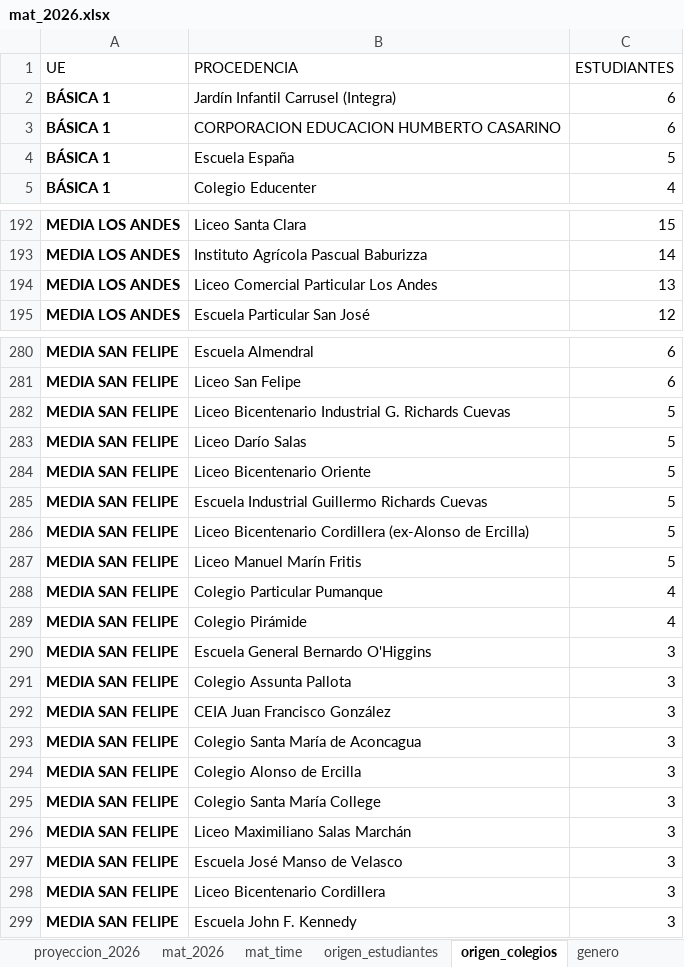
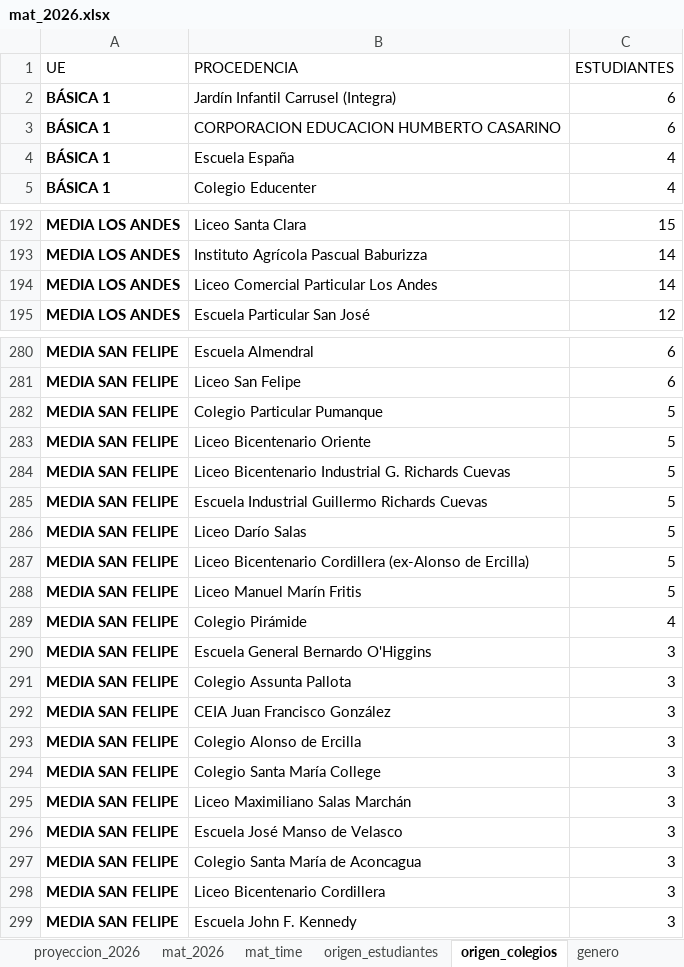
Before and after one commit to cjsepulveda/Proyect_multi_page, an Excel workbook: src/pages/data/mat_2026.xlsx, sheet origen_colegios, drawn as a sheet; only a part is shown, gaps mark what is left out; values as stored, in another font and other column widths than the file's, no borders; removed rows and columns are numbered as before the commit, all else as after; the diff names each change by its address in the sheet, - before the commit and + after, or states it on an @@ line.

```diff
--- a/src/pages/data/mat_2026.xlsx (sheet origen_colegios)
+++ b/src/pages/data/mat_2026.xlsx (sheet origen_colegios)
-C4 (ESTUDIANTES): 5
+C4 (ESTUDIANTES): 4
-C194 (ESTUDIANTES): 13
+C194 (ESTUDIANTES): 14
+row 282: MEDIA SAN FELIPE | Colegio Particular Pumanque | 5
@@ row 284 moved to row 283: MEDIA SAN FELIPE @@
-row 288: MEDIA SAN FELIPE | Colegio Particular Pumanque | 4
@@ row 293 moved to row 297: MEDIA SAN FELIPE @@
```
Also changed, not shown: sheet mat_time, sheet mat_2026, sheet origen_estudiantes, sheet com_est, sheet genero.
